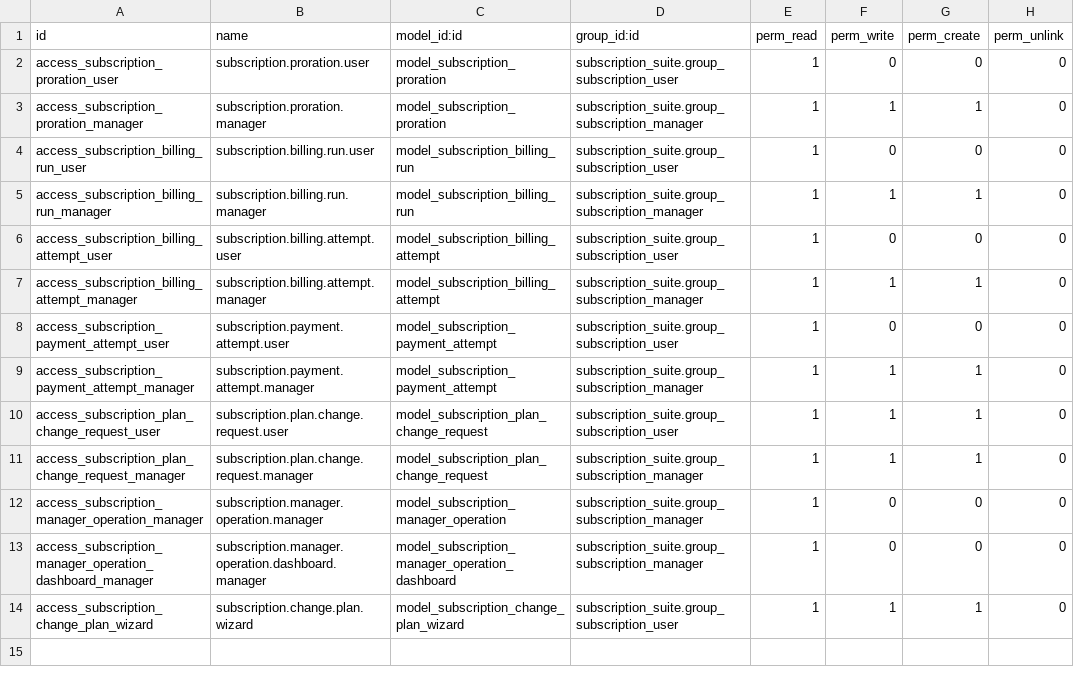
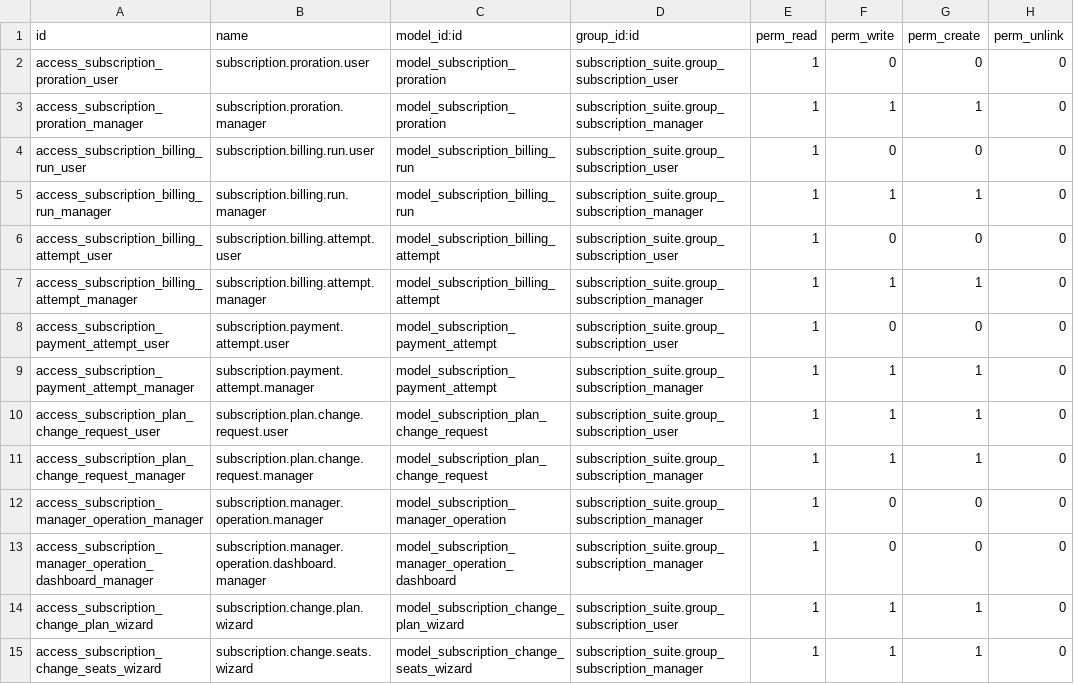
Before and after one commit to jgera/odoo-dev, a CSV file: custom_addons/subscription_suite/subscription_suite_billing/security/ir.model.access.csv, drawn as a sheet; the diff names each change by its address in the sheet, - before the commit and + after, or states it on an @@ line.

Commit message:
Add immediate backend seat changes

```diff
--- a/custom_addons/subscription_suite/subscription_suite_billing/security/ir.model.access.csv
+++ b/custom_addons/subscription_suite/subscription_suite_billing/security/ir.model.access.csv
+row 15: access_subscription_change_seats_wizard | subscription.change.seats.wizard | model_subscription_change_seats_wizard | subscription_suite.group_subscription_manager | 1 | 1 | 1 | 0
```
Also changed, not shown: versions/19.0/custom_addons/subscription_suite_billing/security/ir.model.access.csv, 20 other files.
